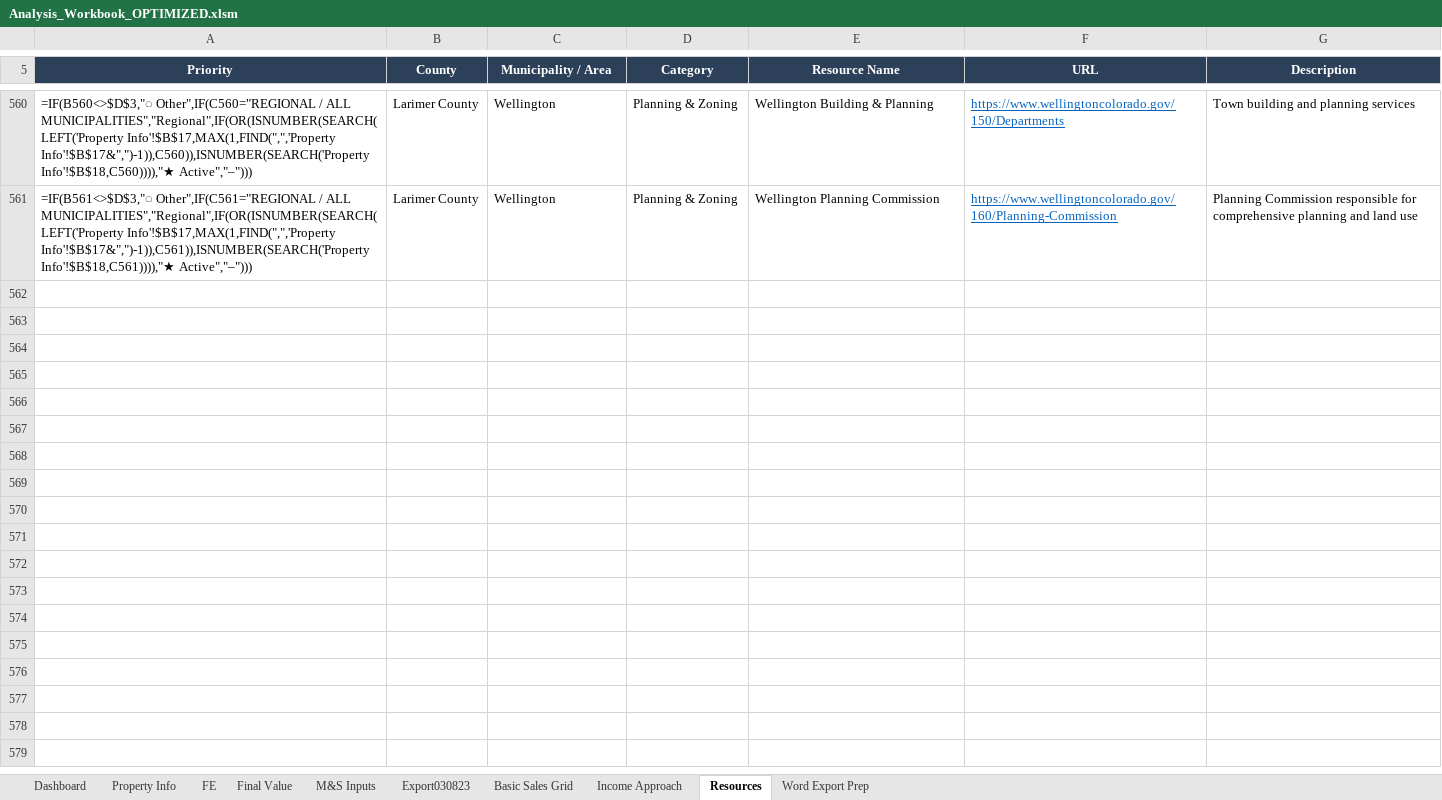
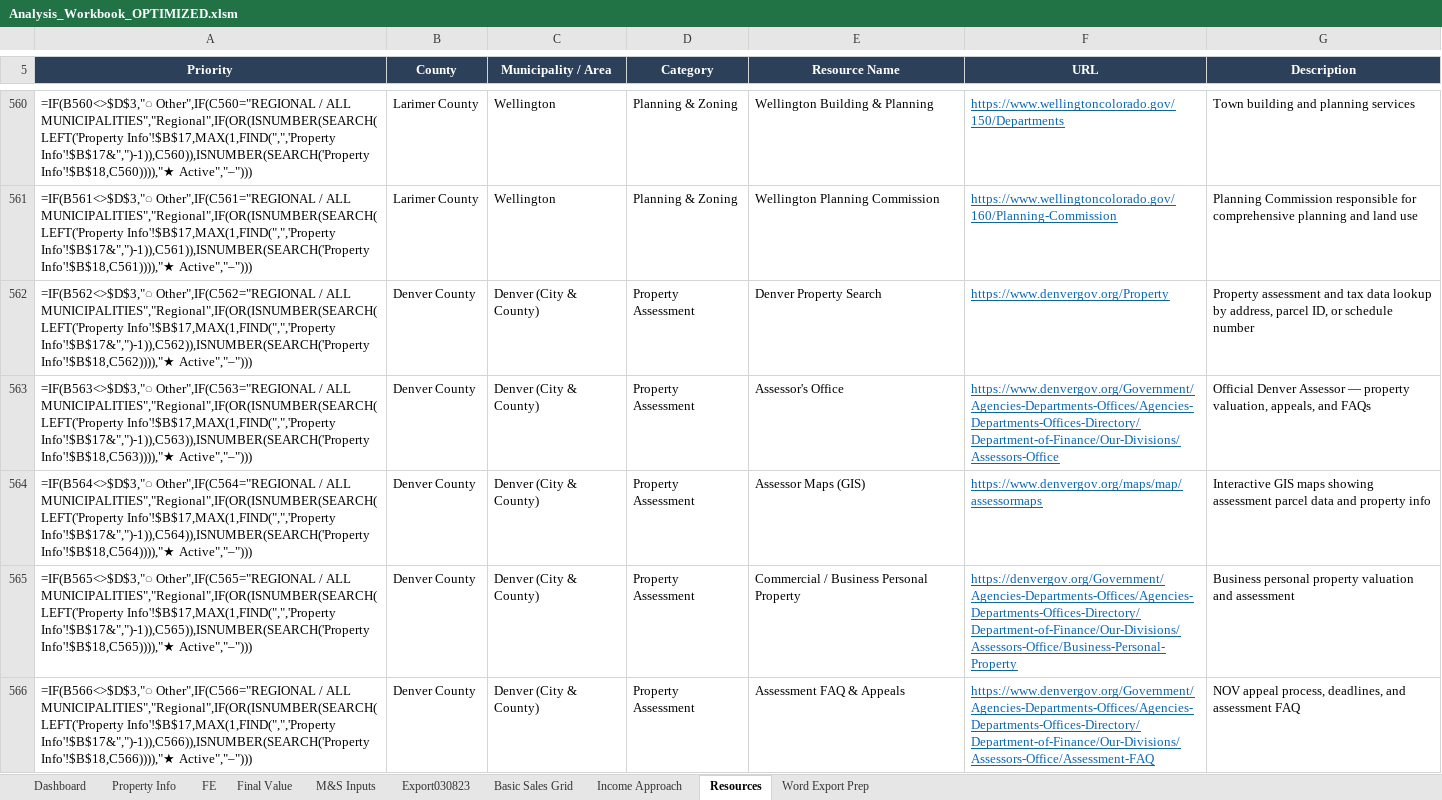
Before and after one commit to shaqnd/Appraisal-Template, an Excel workbook: Analysis_Workbook_OPTIMIZED.xlsm, sheet Resources, drawn as a sheet; only a part is shown, gaps mark what is left out; values as stored, in another font and other column widths than the file's, no borders; formulas without a stored value are shown as written; conditional formats and table styles not drawn; the diff covers the shown part only; the diff names each change by its address in the sheet, - before the commit and + after, or states it on an @@ line.

```diff
--- a/Analysis_Workbook_OPTIMIZED.xlsm (sheet Resources)
+++ b/Analysis_Workbook_OPTIMIZED.xlsm (sheet Resources)
+row 562: =IF(B562<>$D$3,"◌ Other",IF(C562="REGIONAL / ALL MUNICIPALITIES","Regional",IF(OR(ISNUMBER(SEARCH(LEFT('Property Info'!$B$17,MAX(1,FIND(",",'Property Info'!$B$17&",")-1)),C562)),ISNUMBER(SEARCH('Property Info'!$B$18,C562)))),"★ Active","–"))) | Denver County | Denver (City & County) | Property Assessment | Denver Property Search | https://www.denvergov.org/Property | Property assessment and tax data lookup by address, parcel ID, or schedule number
+row 563: =IF(B563<>$D$3,"◌ Other",IF(C563="REGIONAL / ALL MUNICIPALITIES","Regional",IF(OR(ISNUMBER(SEARCH(LEFT('Property Info'!$B$17,MAX(1,FIND(",",'Property Info'!$B$17&",")-1)),C563)),ISNUMBER(SEARCH('Property Info'!$B$18,C563)))),"★ Active","–"))) | Denver County | Denver (City & County) | Property Assessment | Assessor's Office | https://www.denvergov.org/Government/Agencies-Departments-Offices/Agencies-Departments-Offices-Directory/Department-of-Finance/Our-Divisions/Assessors-Office | Official Denver Assessor — property valuation, appeals, and FAQs
+row 564: =IF(B564<>$D$3,"◌ Other",IF(C564="REGIONAL / ALL MUNICIPALITIES","Regional",IF(OR(ISNUMBER(SEARCH(LEFT('Property Info'!$B$17,MAX(1,FIND(",",'Property Info'!$B$17&",")-1)),C564)),ISNUMBER(SEARCH('Property Info'!$B$18,C564)))),"★ Active","–"))) | Denver County | Denver (City & County) | Property Assessment | Assessor Maps (GIS) | https://www.denvergov.org/maps/map/assessormaps | Interactive GIS maps showing assessment parcel data and property info
+row 565: =IF(B565<>$D$3,"◌ Other",IF(C565="REGIONAL / ALL MUNICIPALITIES","Regional",IF(OR(ISNUMBER(SEARCH(LEFT('Property Info'!$B$17,MAX(1,FIND(",",'Property Info'!$B$17&",")-1)),C565)),ISNUMBER(SEARCH('Property Info'!$B$18,C565)))),"★ Active","–"))) | Denver County | Denver (City & County) | Property Assessment | Commercial / Business Personal Property | https://denvergov.org/Government/Agencies-Departments-Offices/Agencies-Departments-Offices-Directory/Department-of-Finance/Our-Divisions/Assessors-Office/Business-Personal-Property | Business personal property valuation and assessment
+row 566: =IF(B566<>$D$3,"◌ Other",IF(C566="REGIONAL / ALL MUNICIPALITIES","Regional",IF(OR(ISNUMBER(SEARCH(LEFT('Property Info'!$B$17,MAX(1,FIND(",",'Property Info'!$B$17&",")-1)),C566)),ISNUMBER(SEARCH('Property Info'!$B$18,C566)))),"★ Active","–"))) | Denver County | Denver (City & County) | Property Assessment | Assessment FAQ & Appeals | https://www.denvergov.org/Government/Agencies-Departments-Offices/Agencies-Departments-Offices-Directory/Department-of-Finance/Our-Divisions/Assessors-Office/Assessment-FAQ | NOV appeal process, deadlines, and assessment FAQ
```
Also changed, not shown: 120 added rows elsewhere in this sheet, 1 other file.
